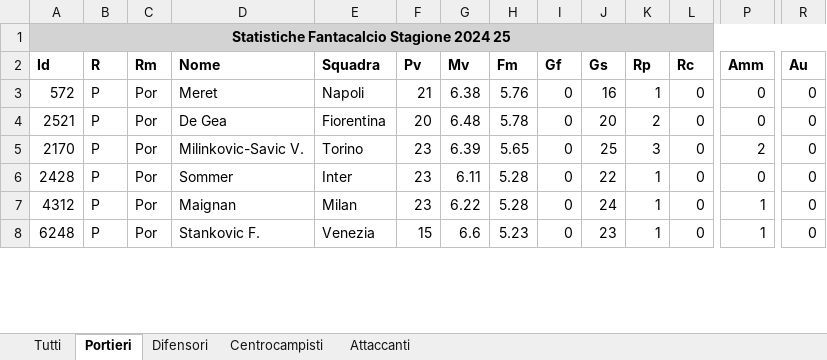
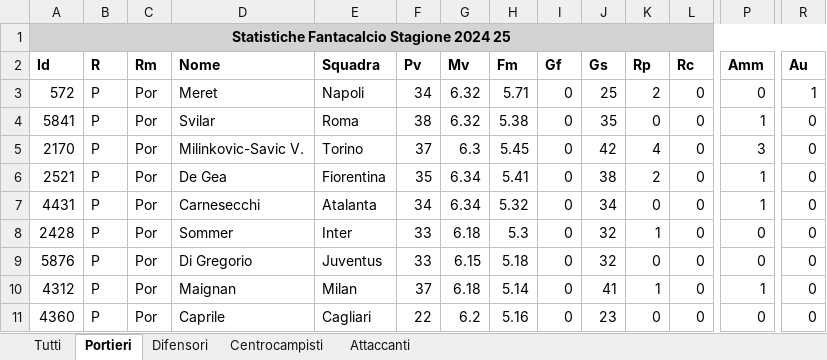
Before and after one commit to faveric/FantaAnalisi, an Excel workbook: Data/stats.xlsx, sheet Portieri, drawn as a sheet; only a part is shown, gaps mark what is left out; the shorter side is filled out with more unchanged rows; values as stored, in another font and other column widths than the file's, no borders; addresses are those after the commit; rows hold the shown columns only; the diff covers the shown part only; the diff names each change by its address in the sheet, - before the commit and + after, or states it on an @@ line.

```diff
--- a/Data/stats.xlsx (sheet Portieri)
+++ b/Data/stats.xlsx (sheet Portieri)
-F3 (Pv): 21
+F3 (Pv): 34
-G3 (Mv): 6.38
+G3 (Mv): 6.32
-H3 (Fm): 5.76
+H3 (Fm): 5.71
-J3 (Gs): 16
+J3 (Gs): 25
-K3 (Rp): 1
+K3 (Rp): 2
-R3 (Au): 0
+R3 (Au): 1
+row 4: 5841 | P | Por | Svilar | Roma | 38 | 6.32 | 5.38 | 0 | 35 | 0 | 0 | 1 | 0
+row 5: 2170 | P | Por | Milinkovic-Savic V. | Torino | 37 | 6.3 | 5.45 | 0 | 42 | 4 | 0 | 3 | 0
-F6 (Pv): 20
+F6 (Pv): 35
-G6 (Mv): 6.48
+G6 (Mv): 6.34
-H6 (Fm): 5.78
+H6 (Fm): 5.41
-J6 (Gs): 20
+J6 (Gs): 38
-P6 (Amm): 0
+P6 (Amm): 1
-A7 (Id): 2170
+A7 (Id): 4431
-D7 (Nome): Milinkovic-Savic V.
+D7 (Nome): Carnesecchi
-E7 (Squadra): Torino
+E7 (Squadra): Atalanta
-F7 (Pv): 23
+F7 (Pv): 34
-G7 (Mv): 6.39
+G7 (Mv): 6.34
-H7 (Fm): 5.65
+H7 (Fm): 5.32
-J7 (Gs): 25
+J7 (Gs): 34
-K7 (Rp): 3
+K7 (Rp): 0
-P7 (Amm): 2
+P7 (Amm): 1
-F8 (Pv): 23
+F8 (Pv): 33
-G8 (Mv): 6.11
+G8 (Mv): 6.18
-H8 (Fm): 5.28
+H8 (Fm): 5.3
-J8 (Gs): 22
+J8 (Gs): 32
+row 9: 5876 | P | Por | Di Gregorio | Juventus | 33 | 6.15 | 5.18 | 0 | 32 | 0 | 0 | 0 | 0
-F10 (Pv): 23
+F10 (Pv): 37
-G10 (Mv): 6.22
+G10 (Mv): 6.18
-H10 (Fm): 5.28
+H10 (Fm): 5.14
-J10 (Gs): 24
+J10 (Gs): 41
+row 11: 4360 | P | Por | Caprile | Cagliari | 22 | 6.2 | 5.16 | 0 | 23 | 0 | 0 | 0 | 0
```
Also changed, not shown: 17 added rows, 19 removed rows, 1 moved row and 68 edited cells elsewhere in this sheet, sheet Tutti, sheet Centrocampisti, sheet Difensori, sheet Attaccanti, Data/port.xlsx, Data/prices.xlsx, 7 other files.
